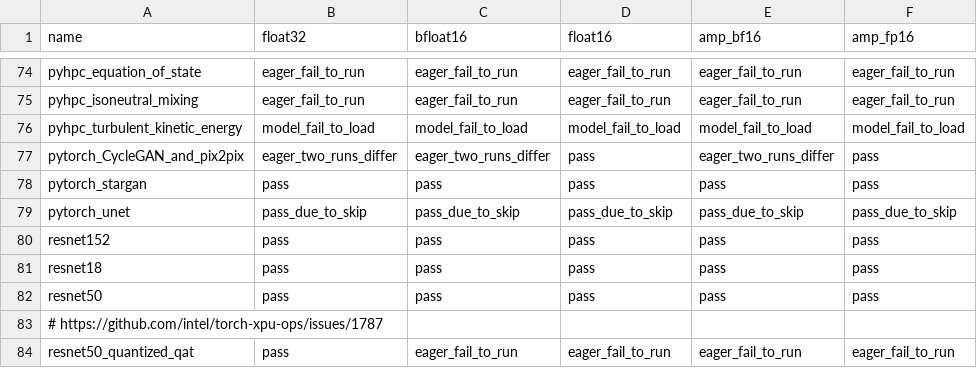
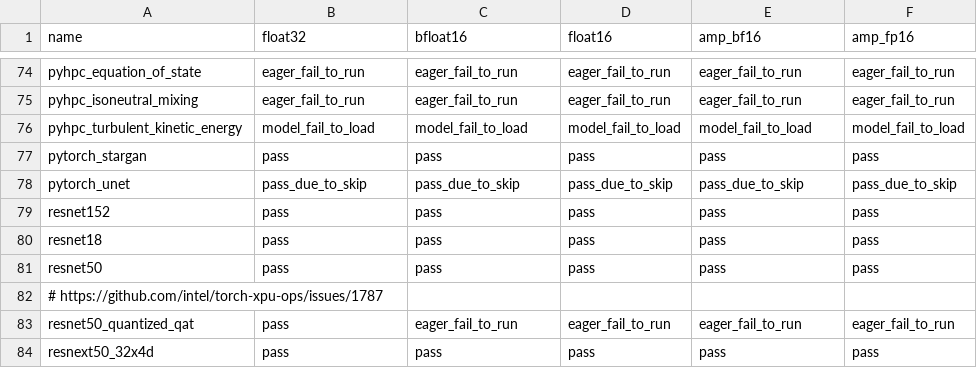
Before and after one commit to Silv3S/torch-xpu-ops, a CSV file: .github/ci_expected_accuracy/rolling/inductor_torchbench_training.csv, drawn as a sheet; only a part is shown, gaps mark what is left out; the shorter side is filled out with more unchanged rows; the diff names each change by its address in the sheet, - before the commit and + after, or states it on an @@ line.

Commit message:
Skip `pytorch_CycleGAN_and_pix2pix` and `modded_nanogpt` (#3038)
- Keep explicit upstream PR context comments for `modded_nanogpt` and
`pytorch_CycleGAN_and_pix2pix`.
- Remove stale expected-accuracy rows for skipped models.

Relevant PRs:
[1] https://github.com/pytorch/pytorch/pull/172125
[2] https://github.com/pytorch/pytorch/pull/175066

```diff
--- a/.github/ci_expected_accuracy/rolling/inductor_torchbench_training.csv
+++ b/.github/ci_expected_accuracy/rolling/inductor_torchbench_training.csv
-row 77: pytorch_CycleGAN_and_pix2pix | eager_two_runs_differ | eager_two_runs_differ | pass | eager_two_runs_differ | pass
```
Also changed, not shown: 6 other files.
